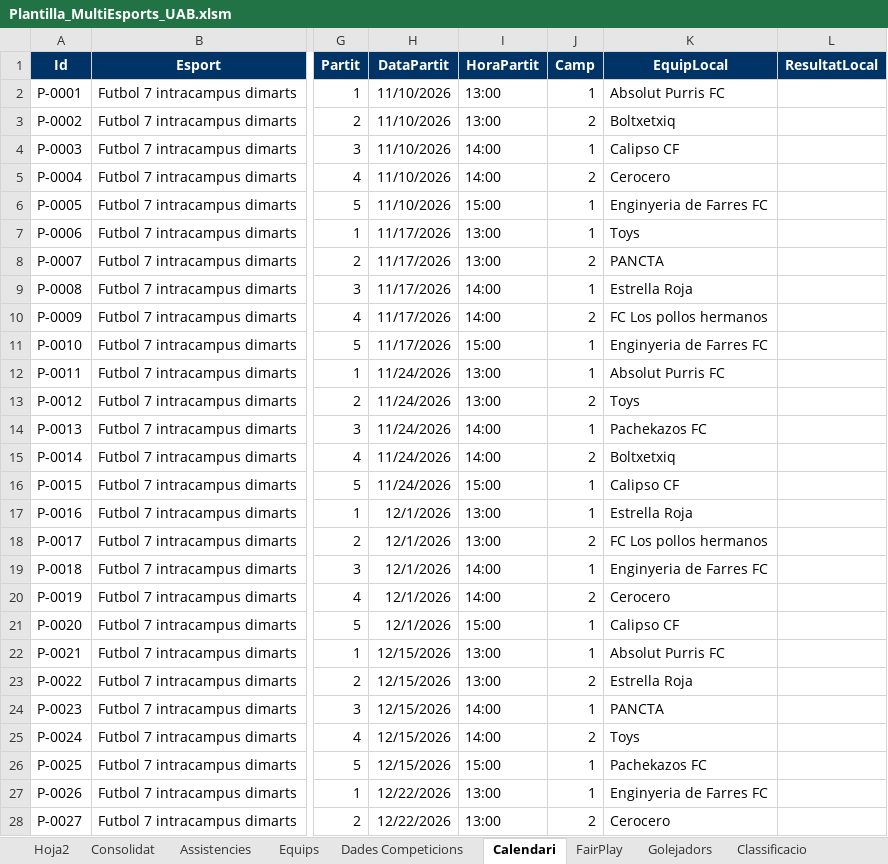
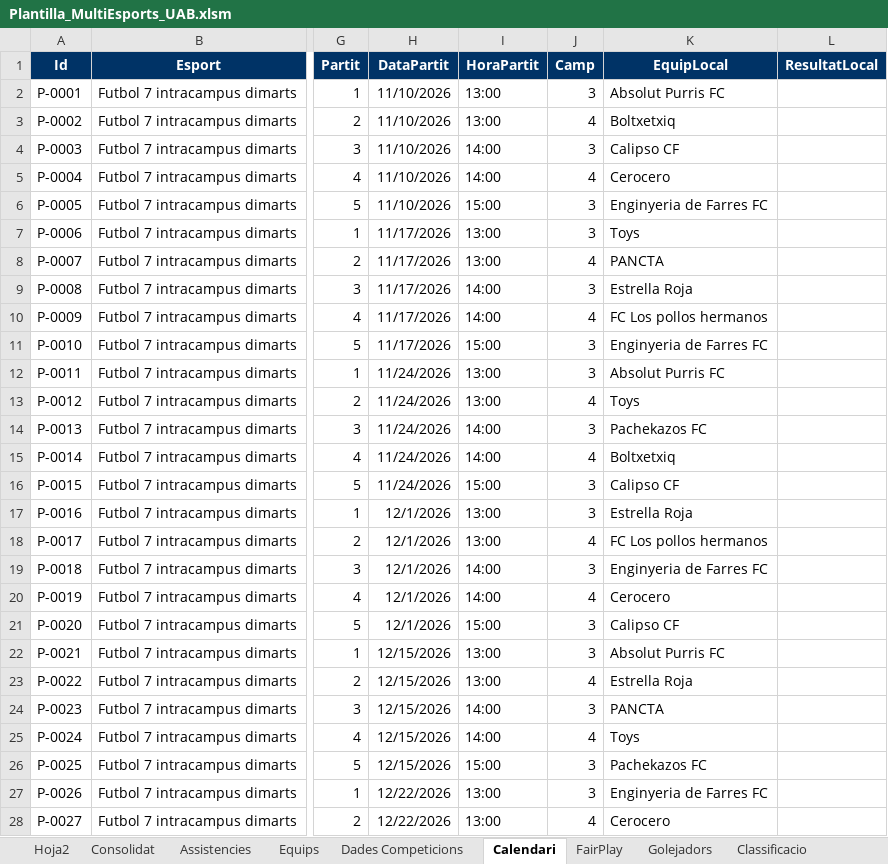
Before and after one commit to carlessisop-bot/multiesports-uab, an Excel workbook: Plantilla_MultiEsports_UAB.xlsm, sheet Calendari, drawn as a sheet; only a part is shown, gaps mark what is left out; values as stored, in another font and other column widths than the file's, no borders; the diff covers the shown part only; the diff names each change by its address in the sheet, - before the commit and + after, or states it on an @@ line.

Commit message:
Add files via upload

```diff
--- a/Plantilla_MultiEsports_UAB.xlsm (sheet Calendari)
+++ b/Plantilla_MultiEsports_UAB.xlsm (sheet Calendari)
-J2 (Camp): 1
+J2 (Camp): 3
-J3 (Camp): 2
+J3 (Camp): 4
-J4 (Camp): 1
+J4 (Camp): 3
-J5 (Camp): 2
+J5 (Camp): 4
-J6:J7 (Camp): 1
+J6:J7 (Camp): 3
-J8 (Camp): 2
+J8 (Camp): 4
-J9 (Camp): 1
+J9 (Camp): 3
-J10 (Camp): 2
+J10 (Camp): 4
-J11:J12 (Camp): 1
+J11:J12 (Camp): 3
-J13 (Camp): 2
+J13 (Camp): 4
-J14 (Camp): 1
+J14 (Camp): 3
-J15 (Camp): 2
+J15 (Camp): 4
-J16:J17 (Camp): 1
+J16:J17 (Camp): 3
-J18 (Camp): 2
+J18 (Camp): 4
-J19 (Camp): 1
+J19 (Camp): 3
-J20 (Camp): 2
+J20 (Camp): 4
-J21:J22 (Camp): 1
+J21:J22 (Camp): 3
-J23 (Camp): 2
+J23 (Camp): 4
-J24 (Camp): 1
+J24 (Camp): 3
-J25 (Camp): 2
+J25 (Camp): 4
-J26:J27 (Camp): 1
+J26:J27 (Camp): 3
-J28 (Camp): 2
+J28 (Camp): 4
```
Also changed, not shown: 36 edited cells elsewhere in this sheet.
